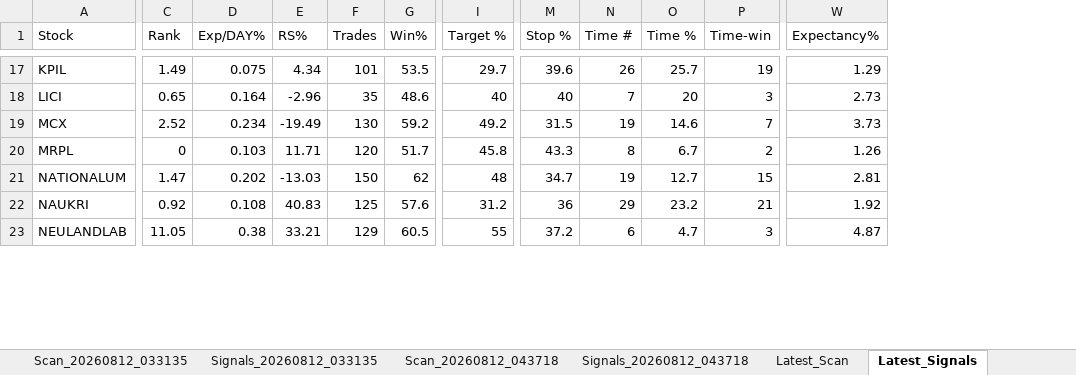
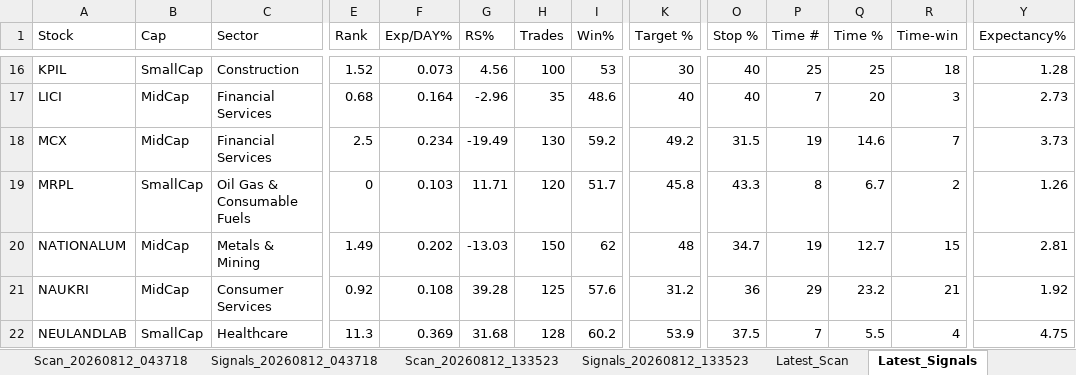
Before and after one commit to PavanSaiNekkala/Swing_Scanner_Latest, an Excel workbook: downloads/history/swing_scanner_nifty500_history.xlsx, sheet Latest_Signals, drawn as a sheet; only a part is shown, gaps mark what is left out; values as stored, in another font and other column widths than the file's, no borders; addresses are those after the commit; the diff covers the shown part only; the diff names each change by its address in the sheet, - before the commit and + after, or states it on an @@ line.

```diff
--- a/downloads/history/swing_scanner_nifty500_history.xlsx (sheet Latest_Signals)
+++ b/downloads/history/swing_scanner_nifty500_history.xlsx (sheet Latest_Signals)
+column B (Cap), rows 16-22: SmallCap | MidCap | MidCap | SmallCap | MidCap | MidCap | SmallCap
+column C (Sector), rows 16-22: Construction | Financial Services | Financial Services | Oil Gas & Consumable Fuels | Metals & Mining | Consumer Services | Healthcare
-E16 (Rank): 1.49
+E16 (Rank): 1.52
-F16 (Exp/DAY%): 0.075
+F16 (Exp/DAY%): 0.073
-G16 (RS%): 4.34
+G16 (RS%): 4.56
-H16 (Trades): 101
+H16 (Trades): 100
-I16 (Win%): 53.5
+I16 (Win%): 53
-K16 (Target %): 29.7
+K16 (Target %): 30
-O16 (Stop %): 39.6
+O16 (Stop %): 40
-P16 (Time #): 26
+P16 (Time #): 25
-Q16 (Time %): 25.7
+Q16 (Time %): 25
-R16 (Time-win): 19
+R16 (Time-win): 18
-Y16 (Expectancy%): 1.29
+Y16 (Expectancy%): 1.28
-E17 (Rank): 0.65
+E17 (Rank): 0.68
-E18 (Rank): 2.52
+E18 (Rank): 2.5
-E20 (Rank): 1.47
+E20 (Rank): 1.49
-G21 (RS%): 40.83
+G21 (RS%): 39.28
-E22 (Rank): 11.05
+E22 (Rank): 11.3
-F22 (Exp/DAY%): 0.38
+F22 (Exp/DAY%): 0.369
-G22 (RS%): 33.21
+G22 (RS%): 31.68
-H22 (Trades): 129
+H22 (Trades): 128
-I22 (Win%): 60.5
+I22 (Win%): 60.2
-K22 (Target %): 55
+K22 (Target %): 53.9
-O22 (Stop %): 37.2
+O22 (Stop %): 37.5
-P22 (Time #): 6
+P22 (Time #): 7
-Q22 (Time %): 4.7
+Q22 (Time %): 5.5
-R22 (Time-win): 3
+R22 (Time-win): 4
-Y22 (Expectancy%): 4.87
+Y22 (Expectancy%): 4.75
```
Also changed, not shown: 1 removed row and 112 edited cells elsewhere in this sheet, sheet Latest_Scan, other sheet tabs.
